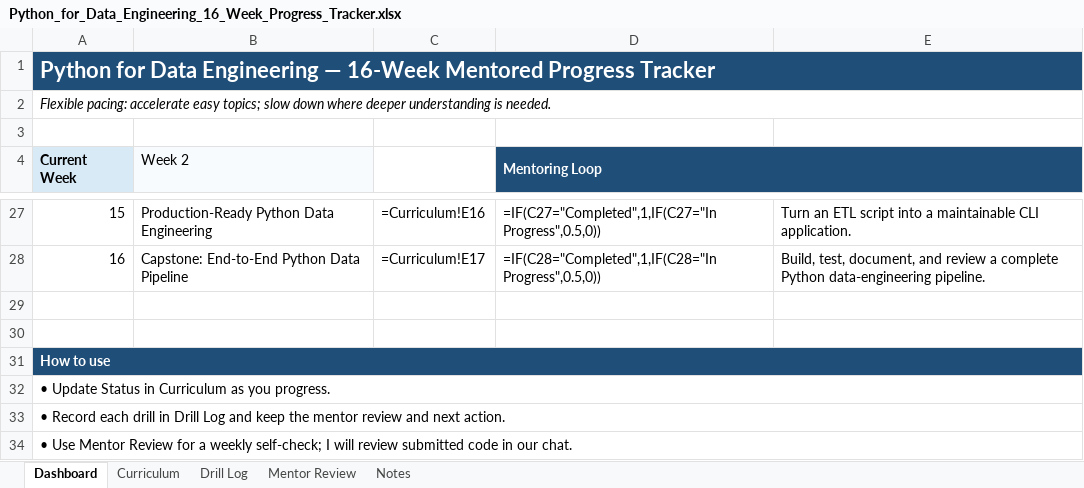
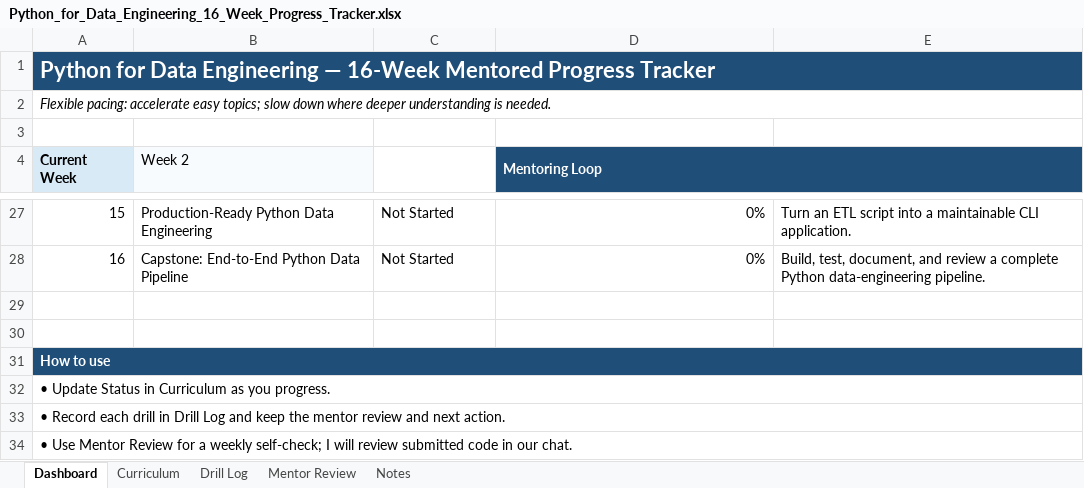
Before and after one commit to Sherif425/python-for-data-engineer, an Excel workbook: 16-week Curriculum/Python_for_Data_Engineering_16_Week_Progress_Tracker.xlsx, sheet Dashboard, drawn as a sheet; only a part is shown, gaps mark what is left out; values as stored, in another font and other column widths than the file's, no borders; formulas without a stored value are shown as written; charts and pictures not drawn; the diff covers the shown part only; the diff names each change by its address in the sheet, - before the commit and + after, or states it on an @@ line.

```diff
--- a/16-week Curriculum/Python_for_Data_Engineering_16_Week_Progress_Tracker.xlsx (sheet Dashboard)
+++ b/16-week Curriculum/Python_for_Data_Engineering_16_Week_Progress_Tracker.xlsx (sheet Dashboard)
-C27: =Curriculum!E16
+C27: Not Started
-D27 (Mentoring Loop): =IF(C27="Completed",1,IF(C27="In Progress",0.5,0))
+D27 (Mentoring Loop): 0%
-C28: =Curriculum!E17
+C28: Not Started
-D28 (Mentoring Loop): =IF(C28="Completed",1,IF(C28="In Progress",0.5,0))
+D28 (Mentoring Loop): 0%
```
Also changed, not shown: 32 edited cells elsewhere in this sheet, sheet Mentor Review, charts or pictures, 2 other files.
